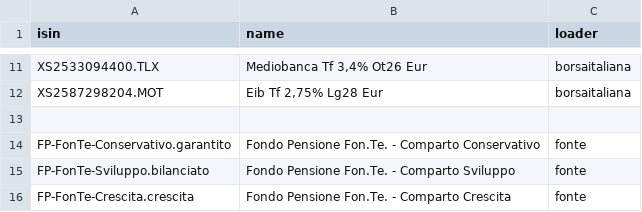
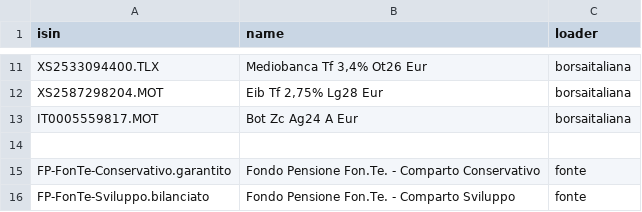
Before and after one commit to ananni13/portfolio-performance, a CSV file: securities.csv, drawn as a sheet; only a part is shown, gaps mark what is left out; the shorter side is filled out with more unchanged rows; the diff names each change by its address in the sheet, - before the commit and + after, or states it on an @@ line.

Commit message:
add bot

```diff
--- a/securities.csv
+++ b/securities.csv
+row 13: IT0005559817.MOT | Bot Zc Ag24 A Eur | borsaitaliana
```
